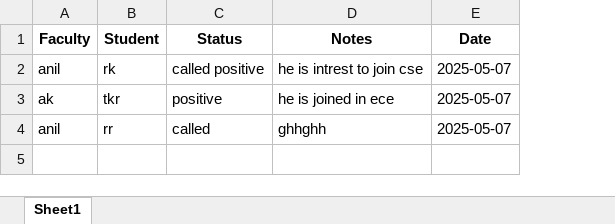
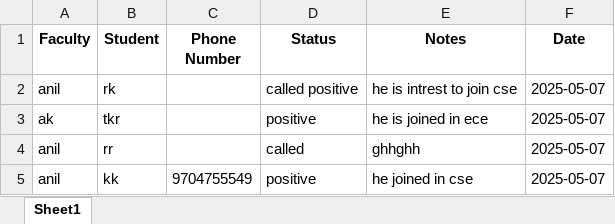
Before and after one commit to anilavnthi88/Avanthi-faculty-calls, an Excel workbook: faculty_call_reports.xlsx, sheet Sheet1, drawn as a sheet; values as stored, in another font and other column widths than the file's, no borders; the diff names each change by its address in the sheet, - before the commit and + after, or states it on an @@ line.

Commit message:
student

```diff
--- a/faculty_call_reports.xlsx (sheet Sheet1)
+++ b/faculty_call_reports.xlsx (sheet Sheet1)
+column C (Phone Number), empty
+row 5: anil | kk | 9704755549 | positive | he joined in cse | 2025-05-07
```
Also changed, not shown: 8 other files.
